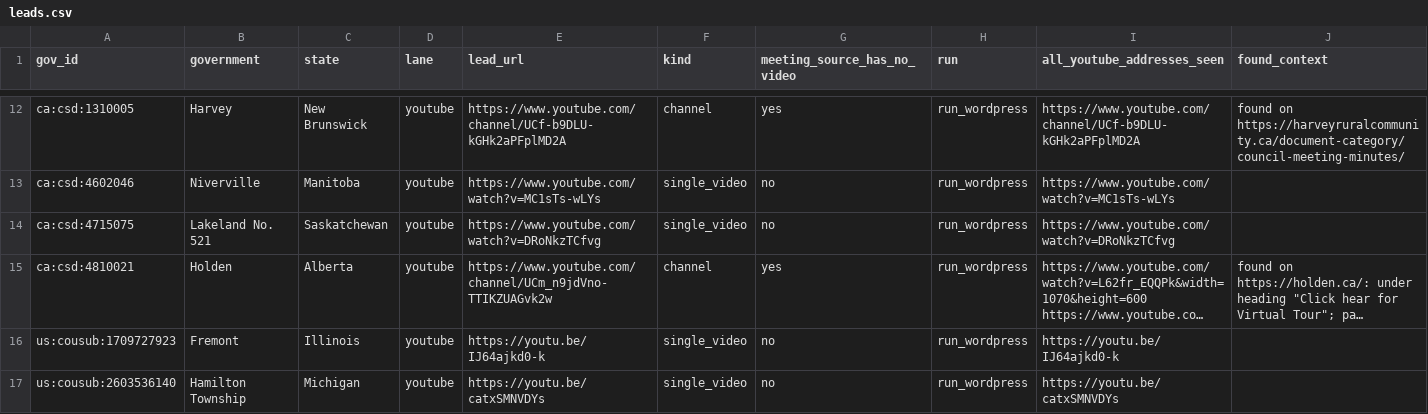
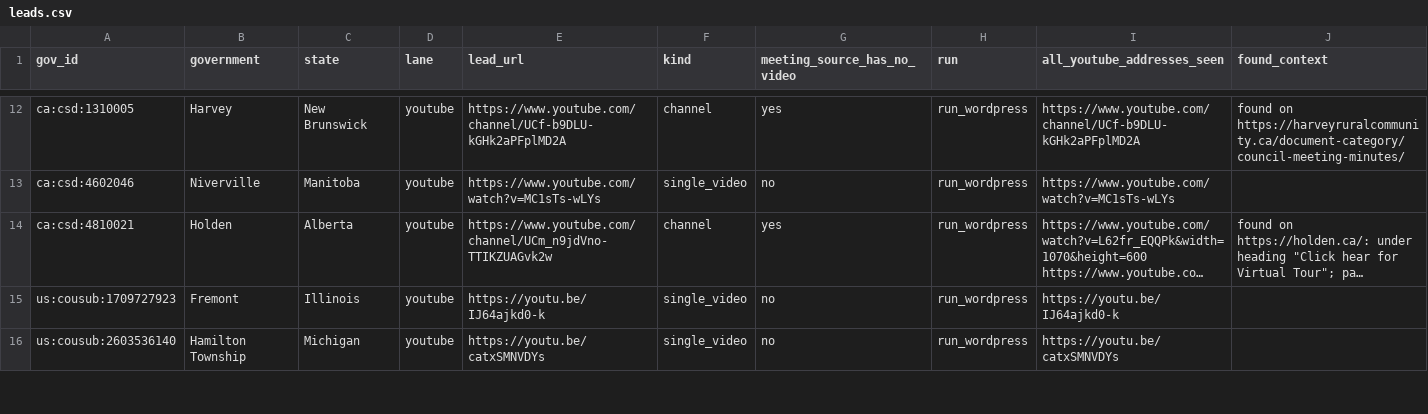
Before and after one commit to mroconnell/rtr-deeplink, a CSV file: reports/drip_handoff_2026-10-07e/leads.csv, drawn as a sheet; only a part is shown, gaps mark what is left out; long unchanged cells end in …; the diff names each change by its address in the sheet, - before the commit and + after, or states it on an @@ line.

```diff
--- a/reports/drip_handoff_2026-10-07e/leads.csv
+++ b/reports/drip_handoff_2026-10-07e/leads.csv
-row 14: ca:csd:4715075 | Lakeland No. 521 | Saskatchewan | youtube | https://www.youtube.com/watch?v=DRoNkzTCfvg | single_video | no | run_wordpress | https://www.youtube.com/watch?v=DRoNkzTCfvg
```
Also changed, not shown: reports/drip_handoff_2026-10-09_run-qc_7e4c40/leads.csv, reports/drip_handoff_2026-10-09_run-tricks_cffa22/leads.csv, 7 other files.
